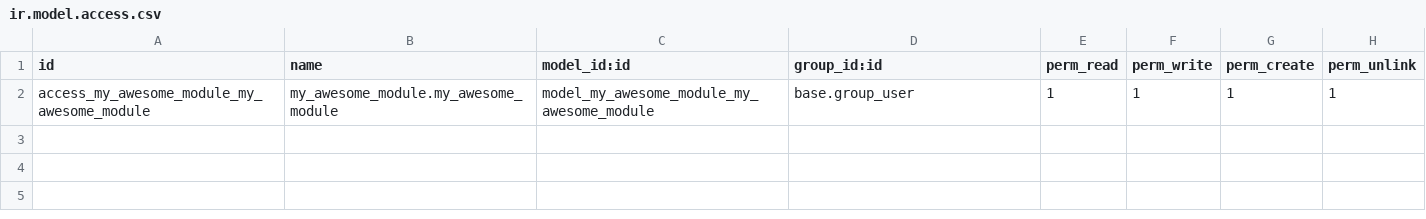
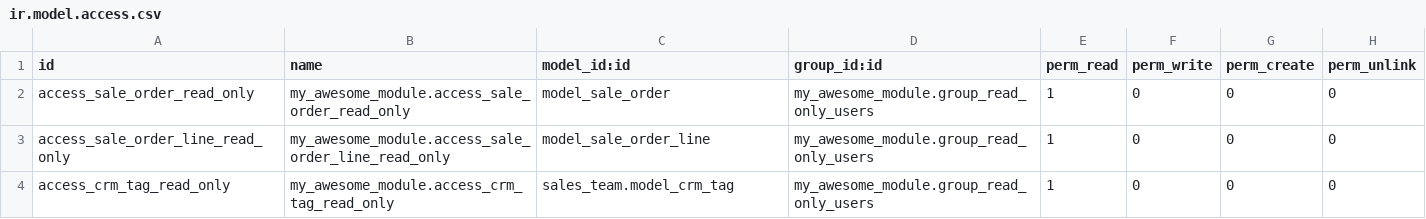
Before and after one commit to odoo-ps/psae-partner-training-jul-2022, a CSV file: my_awesome_module/security/ir.model.access.csv, drawn as a sheet; removed rows and columns are numbered as before the commit, all else as after; the diff names each change by its address in the sheet, - before the commit and + after, or states it on an @@ line.

Commit message:
[ADD] create access rights group with read only permission for sales app

```diff
--- a/my_awesome_module/security/ir.model.access.csv
+++ b/my_awesome_module/security/ir.model.access.csv
-row 2: access_my_awesome_module_my_awesome_module | my_awesome_module.my_awesome_module | model_my_awesome_module_my_awesome_module | base.group_user | 1 | 1 | 1 | 1
+row 2: access_sale_order_read_only | my_awesome_module.access_sale_order_read_only | model_sale_order | my_awesome_module.group_read_only_users | 1 | 0 | 0 | 0
+row 3: access_sale_order_line_read_only | my_awesome_module.access_sale_order_line_read_only | model_sale_order_line | my_awesome_module.group_read_only_users | 1 | 0 | 0 | 0
+row 4: access_crm_tag_read_only | my_awesome_module.access_crm_tag_read_only | sales_team.model_crm_tag | my_awesome_module.group_read_only_users | 1 | 0 | 0 | 0
```
Also changed, not shown: 3 other files.
